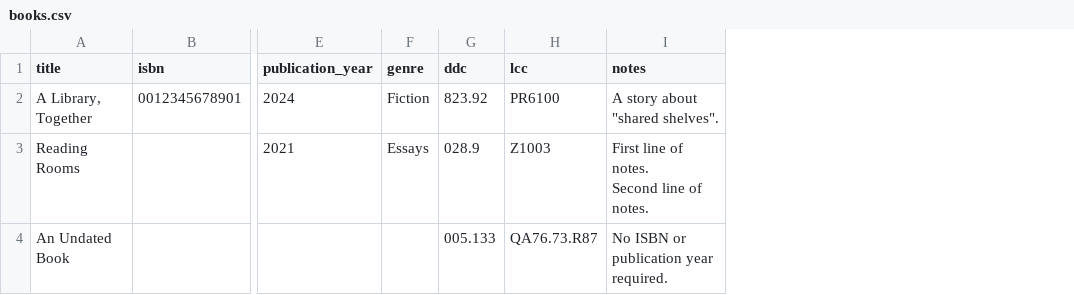
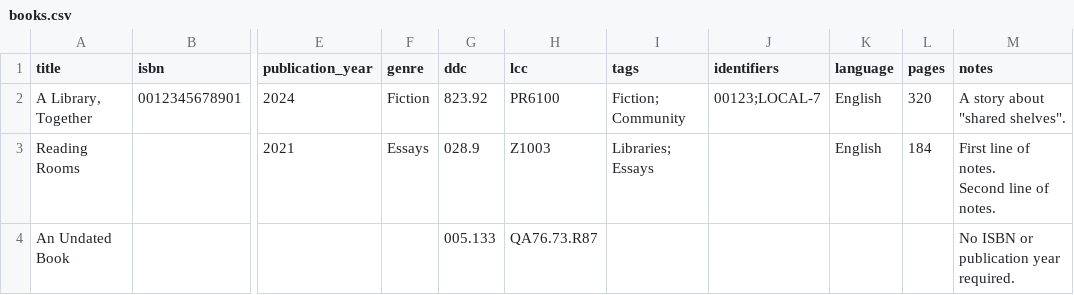
Before and after one commit to lopezgrj/Bookshelf, a CSV file: examples/books.csv, drawn as a sheet; only a part is shown, gaps mark what is left out; the diff names each change by its address in the sheet, - before the commit and + after, or states it on an @@ line.

Commit message:
Added new fields to books

```diff
--- a/examples/books.csv
+++ b/examples/books.csv
+column I (tags), rows 2-3: Fiction; Community | Libraries; Essays
+column J (identifiers), row 2: 00123;LOCAL-7
+column K (language), rows 2-3: English | English
+column L (pages), rows 2-3: 320 | 184
```
Also changed, not shown: examples/books-pipe.csv, 9 other files.
